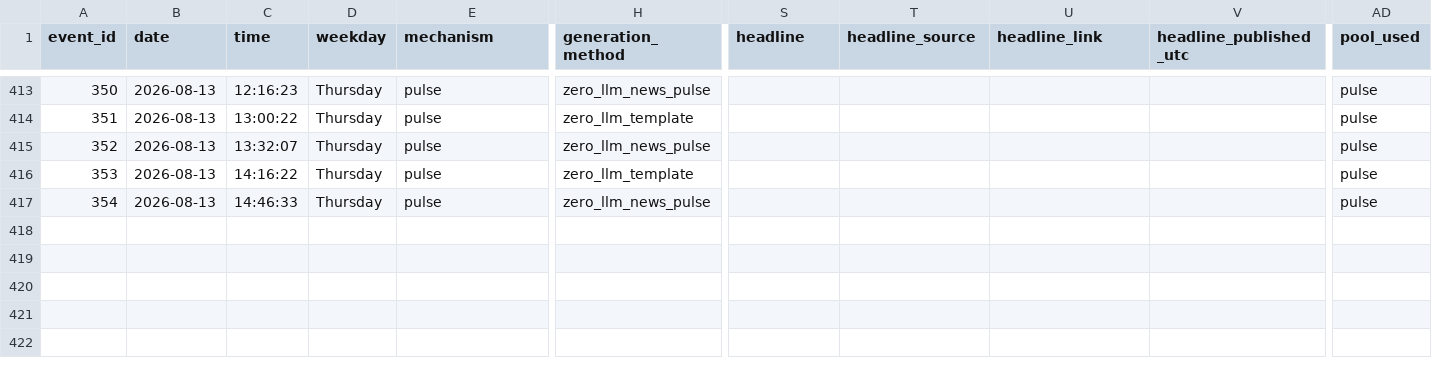
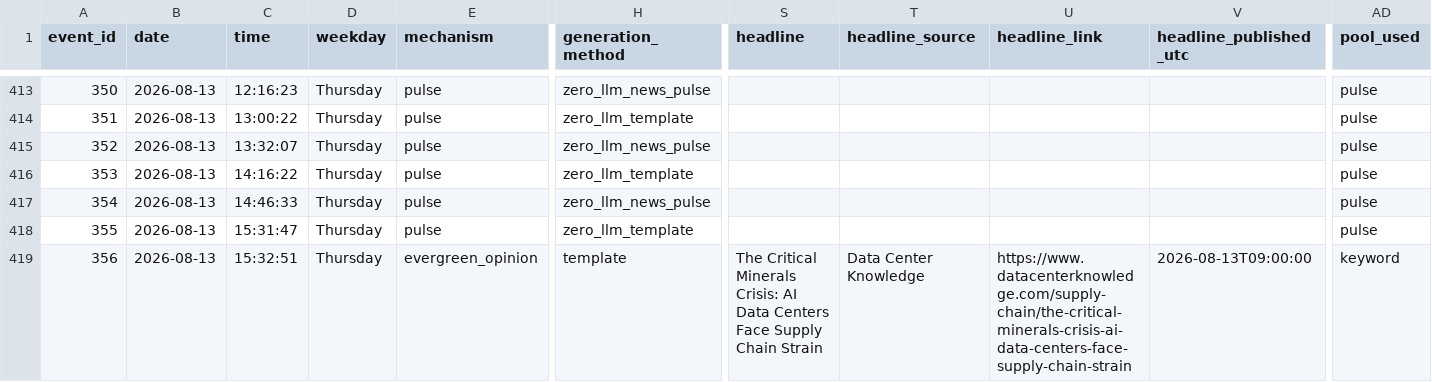
Before and after one commit to probablyproton/my_first_x_bot, a CSV file: events_log.csv, drawn as a sheet; only a part is shown, gaps mark what is left out; rows hold the shown columns only; the diff names each change by its address in the sheet, - before the commit and + after, or states it on an @@ line.

```diff
--- a/events_log.csv
+++ b/events_log.csv
+row 418: 355 | 2026-08-13 | 15:31:47 | Thursday | pulse | zero_llm_template |  |  |  |  | pulse
+row 419: 356 | 2026-08-13 | 15:32:51 | Thursday | evergreen_opinion | template | The Critical Minerals Crisis: AI Data Centers Face Supply Chain Strain | Data Center Knowledge | https://www.datacenterknowledge.com/supply-chain/the-critical-minerals-crisis-ai-data-centers-face-supply-chain-strain | 2026-08-13T09:00:00 | keyword
```
Also changed, not shown: 1 other file.
